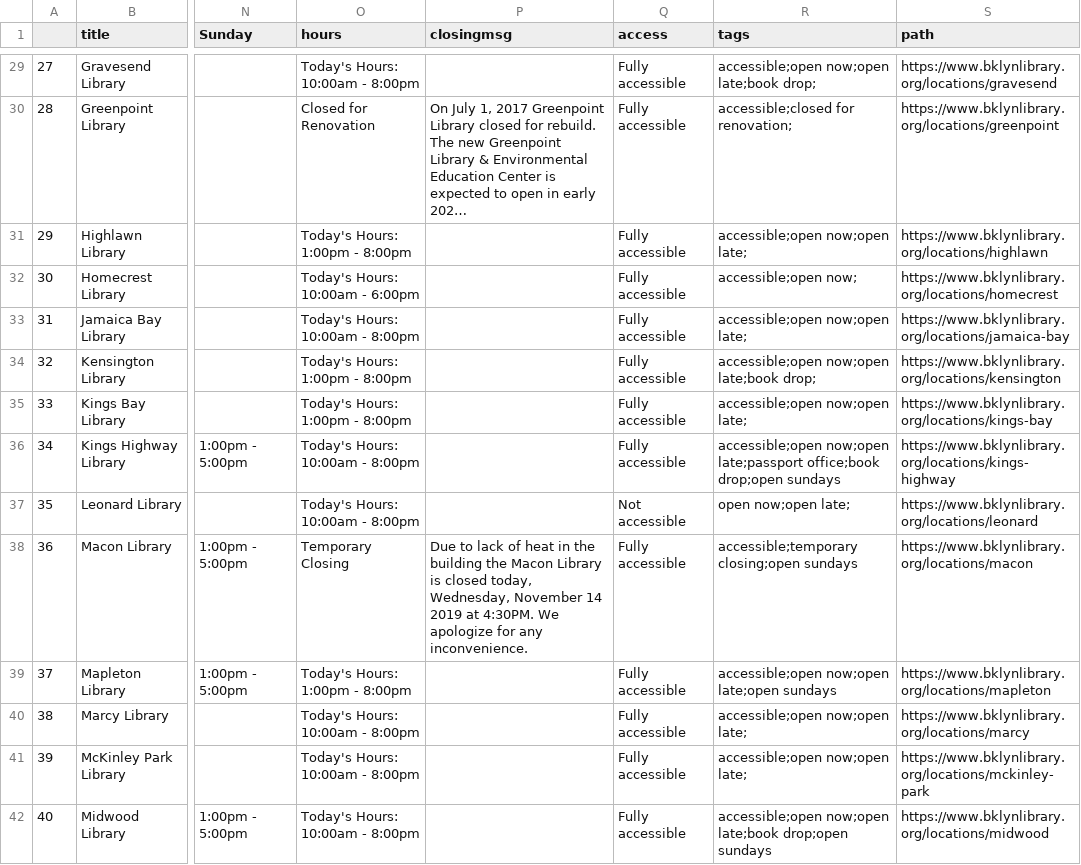
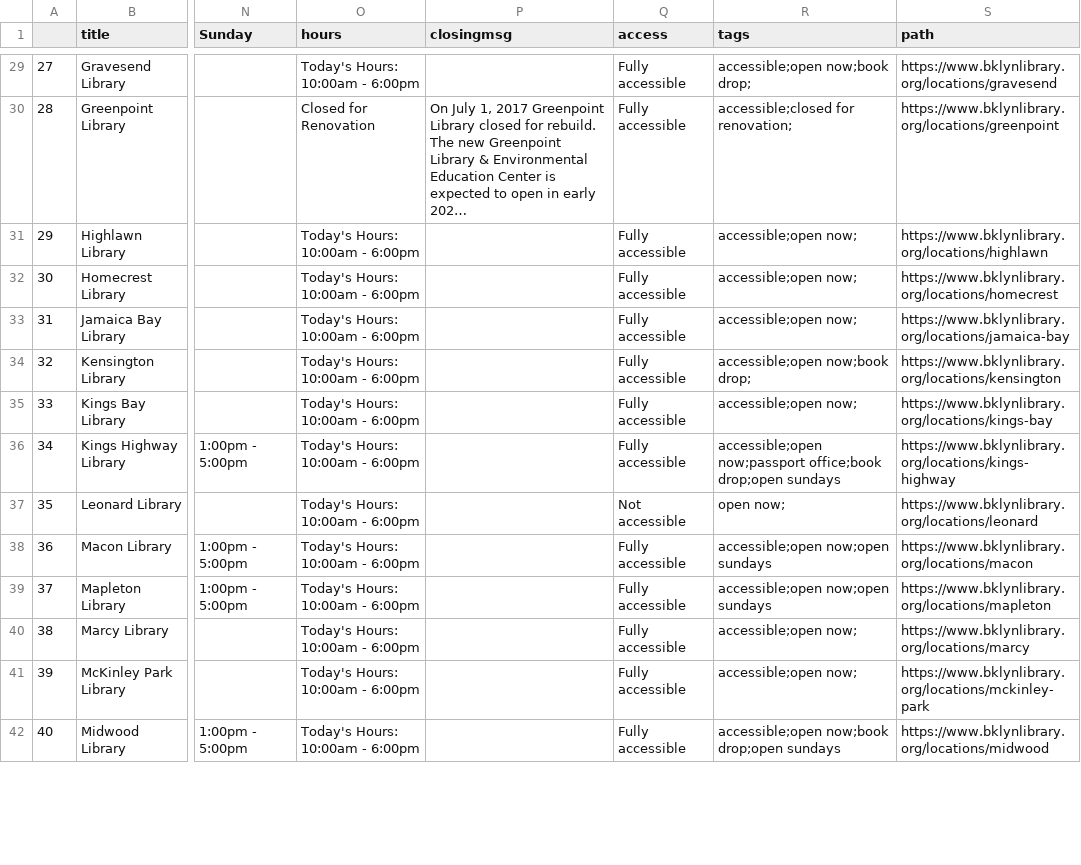
Before and after one commit to NYCPlanning/recipes, a CSV file: recipes/facdb/bpl_libraries.csv, drawn as a sheet; only a part is shown, gaps mark what is left out; long unchanged cells end in …; the diff covers the shown part only; the diff names each change by its address in the sheet, - before the commit and + after, or states it on an @@ line.

```diff
--- a/recipes/facdb/bpl_libraries.csv
+++ b/recipes/facdb/bpl_libraries.csv
-O29 (hours): Today's Hours: 10:00am - 8:00pm
+O29 (hours): Today's Hours: 10:00am - 6:00pm
-R29 (tags): accessible;open now;open late;book drop;
+R29 (tags): accessible;open now;book drop;
-O31 (hours): Today's Hours: 1:00pm - 8:00pm
+O31 (hours): Today's Hours: 10:00am - 6:00pm
-R31 (tags): accessible;open now;open late;
+R31 (tags): accessible;open now;
-O33 (hours): Today's Hours: 10:00am - 8:00pm
+O33 (hours): Today's Hours: 10:00am - 6:00pm
-R33 (tags): accessible;open now;open late;
+R33 (tags): accessible;open now;
-O34:O35 (hours): Today's Hours: 1:00pm - 8:00pm
+O34:O35 (hours): Today's Hours: 10:00am - 6:00pm
-R34 (tags): accessible;open now;open late;book drop;
+R34 (tags): accessible;open now;book drop;
-R35 (tags): accessible;open now;open late;
+R35 (tags): accessible;open now;
-O36:O37 (hours): Today's Hours: 10:00am - 8:00pm
+O36:O37 (hours): Today's Hours: 10:00am - 6:00pm
-R36 (tags): accessible;open now;open late;passport office;book drop;open…
+R36 (tags): accessible;open now;passport office;book drop;open…
-R37 (tags): open now;open late;
+R37 (tags): open now;
-O38 (hours): Temporary Closing
+O38 (hours): Today's Hours: 10:00am - 6:00pm
-P38 (closingmsg): Due to lack of heat in the building the Macon Library is closed today, Wednesday, November 14 2019 at 4:30PM. We apologize for any inconvenience.
+P38 (closingmsg): (empty)
-R38 (tags): accessible;temporary closing;open sundays
+R38 (tags): accessible;open now;open sundays
-O39 (hours): Today's Hours: 1:00pm - 8:00pm
+O39 (hours): Today's Hours: 10:00am - 6:00pm
-R39 (tags): accessible;open now;open late;open sundays
+R39 (tags): accessible;open now;open sundays
-O40:O42 (hours): Today's Hours: 10:00am - 8:00pm
+O40:O42 (hours): Today's Hours: 10:00am - 6:00pm
-R40:R41 (tags): accessible;open now;open late;
+R40:R41 (tags): accessible;open now;
-R42 (tags): accessible;open now;open late;book drop;open sundays
+R42 (tags): accessible;open now;book drop;open sundays
```
Also changed, not shown: 55 edited cells elsewhere in this file, recipes/recipes.csv, 16 other files.
